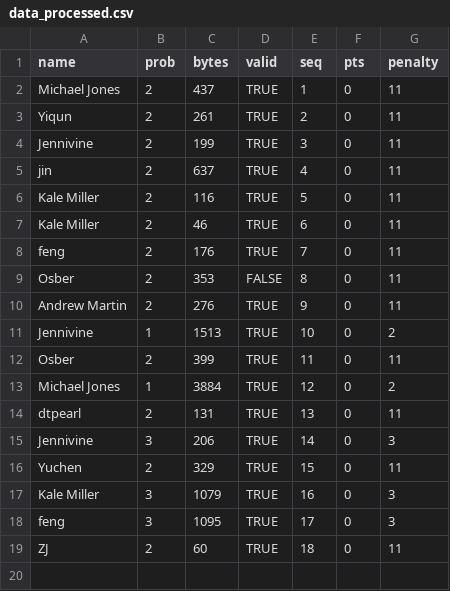
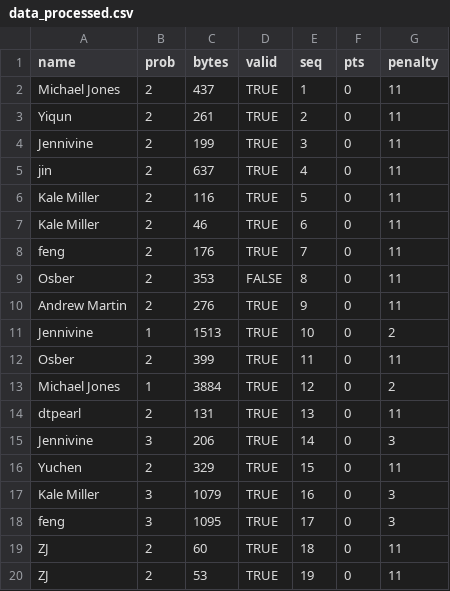
Before and after one commit to Sydney-Competitive-Programming/2019_03_09, a CSV file: data_processed.csv, drawn as a sheet.

```diff
--- a/data_processed.csv
+++ b/data_processed.csv
@@ -19 +19,2 @@ feng,3,1095,TRUE,17,0,3
 ZJ,2,60,TRUE,18,0,11
+ZJ,2,53,TRUE,19,0,11
```
Also changed, not shown: 2 other files.
